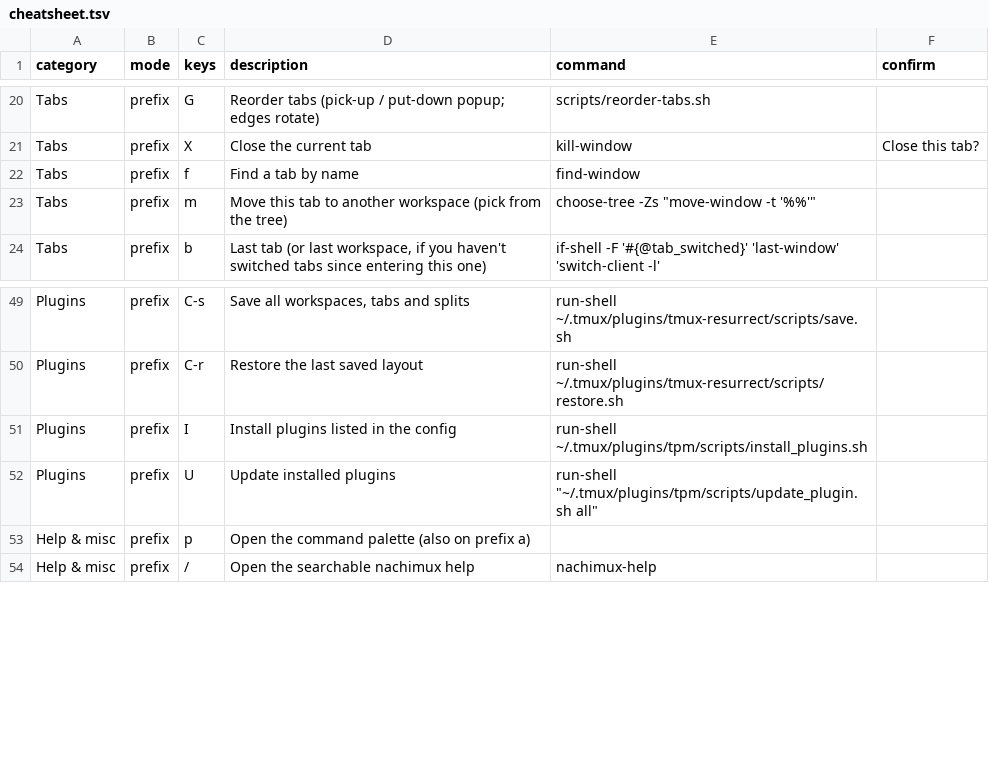
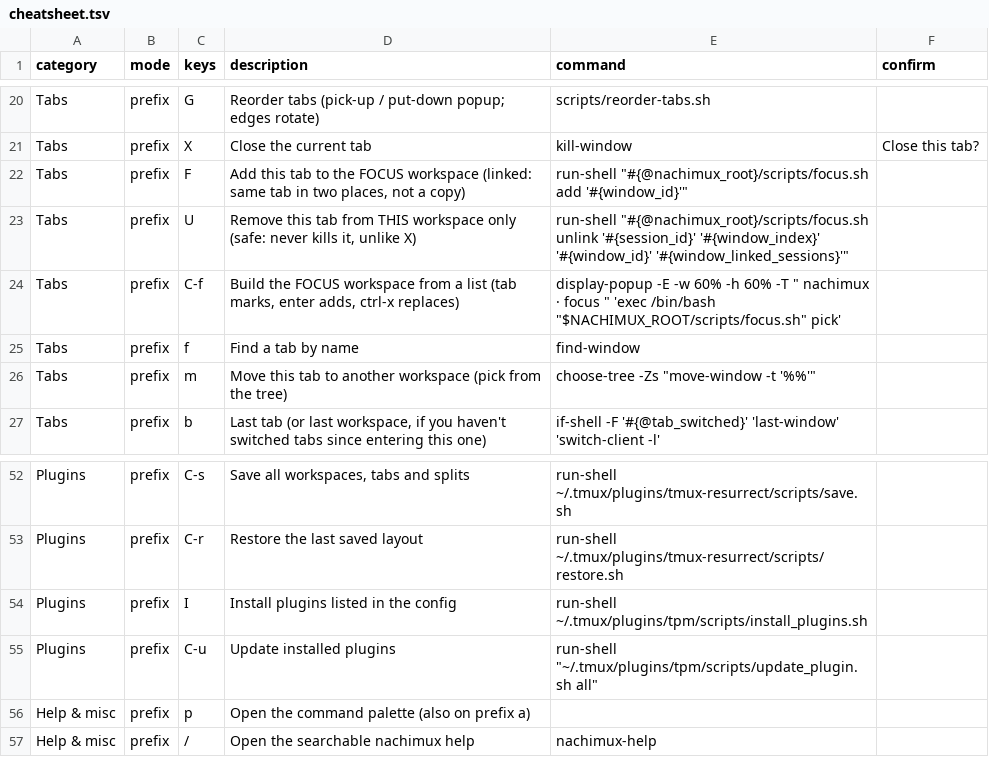
Before and after one commit to hookdump/nachimux, a TSV file: data/cheatsheet.tsv, drawn as a sheet; only a part is shown, gaps mark what is left out.

```diff
--- a/data/cheatsheet.tsv
+++ b/data/cheatsheet.tsv
@@ -21,2 +21,5 @@ Tabs	prefix	G	Reorder tabs (pick-up / put-down popup; edges rotate)	scripts/reor
 Tabs	prefix	X	Close the current tab	kill-window	Close this tab?
+Tabs	prefix	F	Add this tab to the FOCUS workspace (linked: same tab in two places, not a copy)	run-shell "#{@nachimux_root}/scripts/focus.sh add '#{window_id}'"	
+Tabs	prefix	U	Remove this tab from THIS workspace only (safe: never kills it, unlike X)	run-shell "#{@nachimux_root}/scripts/focus.sh unlink '#{session_id}' '#{window_index}' '#{window_id}' '#{window_linked_sessions}'"	
+Tabs	prefix	C-f	Build the FOCUS workspace from a list (tab marks, enter adds, ctrl-x replaces)	display-popup -E -w 60% -h 60% -T " nachimux · focus " 'exec /bin/bash "$NACHIMUX_ROOT/scripts/focus.sh" pick'	
 Tabs	prefix	f	Find a tab by name	find-window	
@@ -51,3 +54,3 @@ Plugins	prefix	C-r	Restore the last saved layout	run-shell ~/.tmux/plugins/tmux-
 Plugins	prefix	I	Install plugins listed in the config	run-shell ~/.tmux/plugins/tpm/scripts/install_plugins.sh	
-Plugins	prefix	U	Update installed plugins	run-shell "~/.tmux/plugins/tpm/scripts/update_plugin.sh all"	
+Plugins	prefix	C-u	Update installed plugins	run-shell "~/.tmux/plugins/tpm/scripts/update_plugin.sh all"	
 Help & misc	prefix	p	Open the command palette (also on prefix a)		
```
Also changed, not shown: 2 other files.
